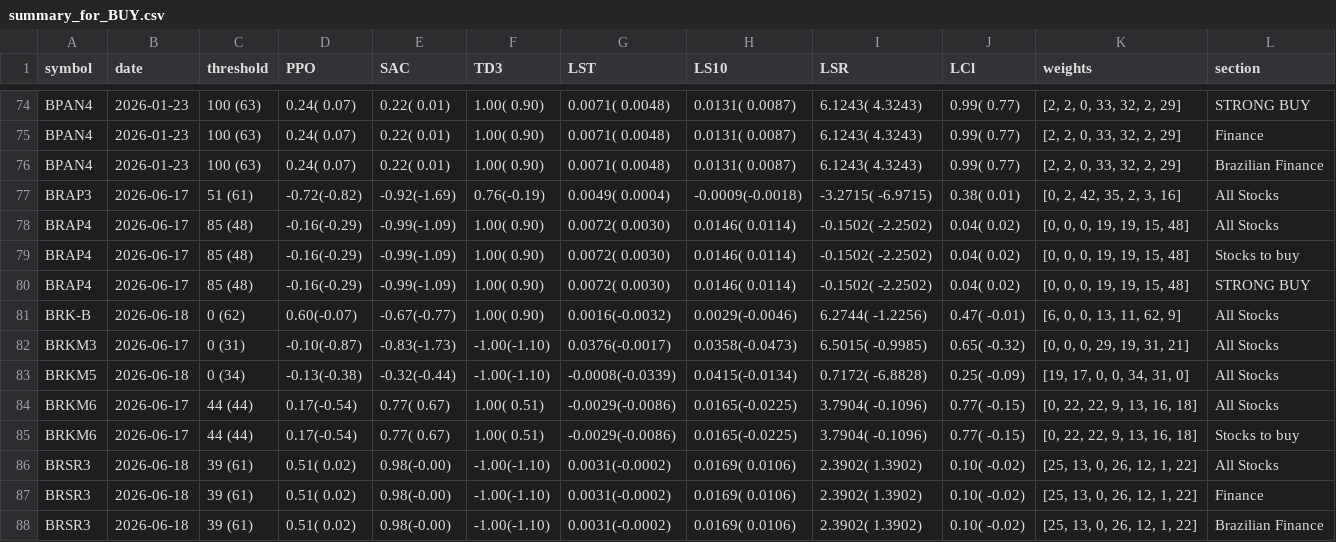
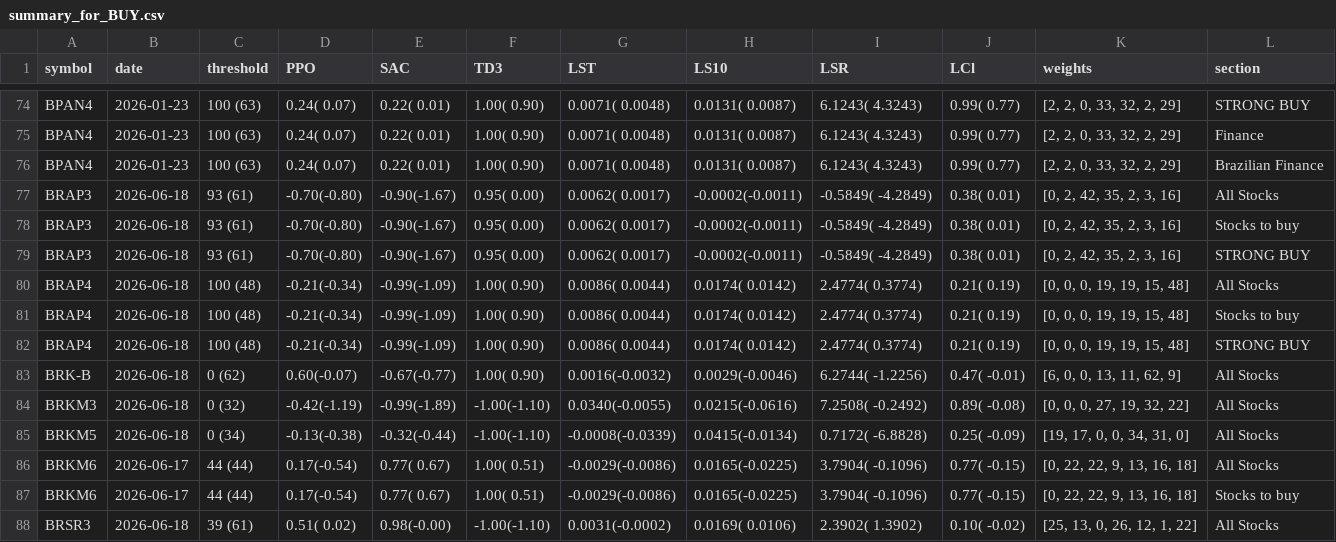
Before and after one commit to eSehnem/esehnem.github.io, a CSV file: summary_for_BUY.csv, drawn as a sheet; only a part is shown, gaps mark what is left out; the shorter side is filled out with more unchanged rows; the diff covers the shown part only.

Commit message:
Update summary_for_BUY.csv (automation)

```diff
--- a/summary_for_BUY.csv
+++ b/summary_for_BUY.csv
@@ -76,8 +76,10 @@ BPAN4,2026-01-23,100 (63),0.24( 0.07),0.22( 0.01),1.00( 0.90),0.0071( 0.0048),0.
 BPAN4,2026-01-23,100 (63),0.24( 0.07),0.22( 0.01),1.00( 0.90),0.0071( 0.0048),0.0131( 0.0087),6.1243(  4.3243),0.99(  0.77),"[2, 2, 0, 33, 32, 2, 29]",Brazilian Finance
-BRAP3,2026-06-17,51 (61),-0.72(-0.82),-0.92(-1.69),0.76(-0.19),0.0049( 0.0004),-0.0009(-0.0018),-3.2715( -6.9715),0.38(  0.01),"[0, 2, 42, 35, 2, 3, 16]",All Stocks
-BRAP4,2026-06-17,85 (48),-0.16(-0.29),-0.99(-1.09),1.00( 0.90),0.0072( 0.0030),0.0146( 0.0114),-0.1502( -2.2502),0.04(  0.02),"[0, 0, 0, 19, 19, 15, 48]",All Stocks
-BRAP4,2026-06-17,85 (48),-0.16(-0.29),-0.99(-1.09),1.00( 0.90),0.0072( 0.0030),0.0146( 0.0114),-0.1502( -2.2502),0.04(  0.02),"[0, 0, 0, 19, 19, 15, 48]",Stocks to buy
-BRAP4,2026-06-17,85 (48),-0.16(-0.29),-0.99(-1.09),1.00( 0.90),0.0072( 0.0030),0.0146( 0.0114),-0.1502( -2.2502),0.04(  0.02),"[0, 0, 0, 19, 19, 15, 48]",STRONG BUY
+BRAP3,2026-06-18,93 (61),-0.70(-0.80),-0.90(-1.67),0.95( 0.00),0.0062( 0.0017),-0.0002(-0.0011),-0.5849( -4.2849),0.38(  0.01),"[0, 2, 42, 35, 2, 3, 16]",All Stocks
+BRAP3,2026-06-18,93 (61),-0.70(-0.80),-0.90(-1.67),0.95( 0.00),0.0062( 0.0017),-0.0002(-0.0011),-0.5849( -4.2849),0.38(  0.01),"[0, 2, 42, 35, 2, 3, 16]",Stocks to buy
+BRAP3,2026-06-18,93 (61),-0.70(-0.80),-0.90(-1.67),0.95( 0.00),0.0062( 0.0017),-0.0002(-0.0011),-0.5849( -4.2849),0.38(  0.01),"[0, 2, 42, 35, 2, 3, 16]",STRONG BUY
+BRAP4,2026-06-18,100 (48),-0.21(-0.34),-0.99(-1.09),1.00( 0.90),0.0086( 0.0044),0.0174( 0.0142),2.4774(  0.3774),0.21(  0.19),"[0, 0, 0, 19, 19, 15, 48]",All Stocks
+BRAP4,2026-06-18,100 (48),-0.21(-0.34),-0.99(-1.09),1.00( 0.90),0.0086( 0.0044),0.0174( 0.0142),2.4774(  0.3774),0.21(  0.19),"[0, 0, 0, 19, 19, 15, 48]",Stocks to buy
+BRAP4,2026-06-18,100 (48),-0.21(-0.34),-0.99(-1.09),1.00( 0.90),0.0086( 0.0044),0.0174( 0.0142),2.4774(  0.3774),0.21(  0.19),"[0, 0, 0, 19, 19, 15, 48]",STRONG BUY
 BRK-B,2026-06-18,0 (62),0.60(-0.07),-0.67(-0.77),1.00( 0.90),0.0016(-0.0032),0.0029(-0.0046),6.2744( -1.2256),0.47( -0.01),"[6, 0, 0, 13, 11, 62, 9]",All Stocks
-BRKM3,2026-06-17,0 (31),-0.10(-0.87),-0.83(-1.73),-1.00(-1.10),0.0376(-0.0017),0.0358(-0.0473),6.5015( -0.9985),0.65( -0.32),"[0, 0, 0, 29, 19, 31, 21]",All Stocks
+BRKM3,2026-06-18,0 (32),-0.42(-1.19),-0.99(-1.89),-1.00(-1.10),0.0340(-0.0055),0.0215(-0.0616),7.2508( -0.2492),0.89( -0.08),"[0, 0, 0, 27, 19, 32, 22]",All Stocks
 BRKM5,2026-06-18,0 (34),-0.13(-0.38),-0.32(-0.44),-1.00(-1.10),-0.0008(-0.0339),0.0415(-0.0134),0.7172( -6.8828),0.25( -0.09),"[19, 17, 0, 0, 34, 31, 0]",All Stocks
```
Also changed, not shown: 50 edited cells elsewhere in this file.
